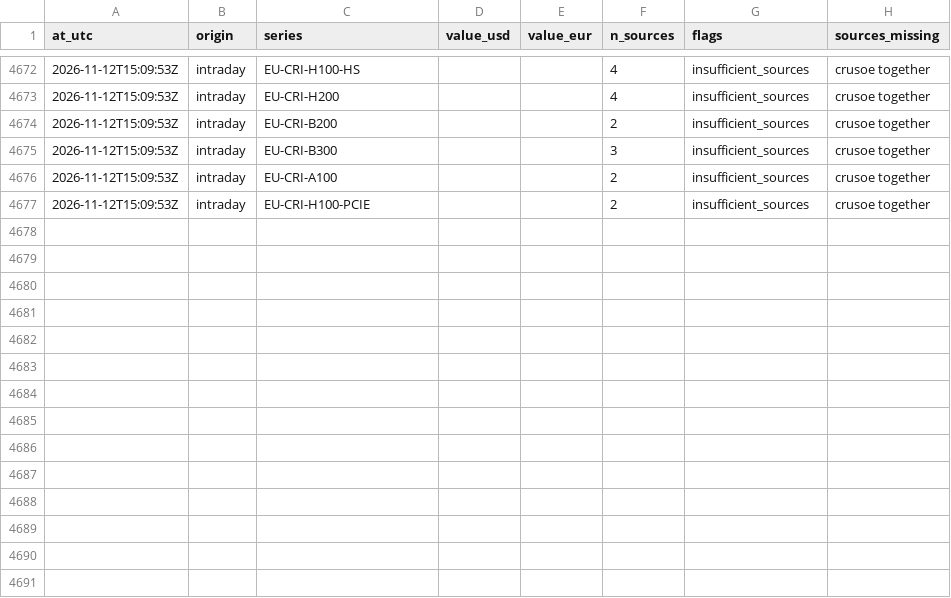
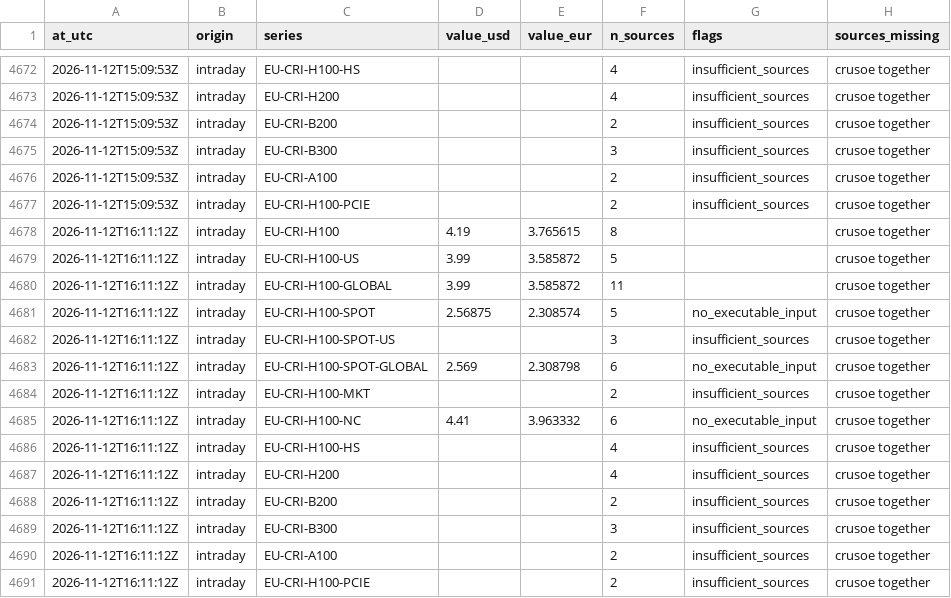
Before and after one commit to markrusch/Compute-Indices, a CSV file: site/data/intraday/path.csv, drawn as a sheet; only a part is shown, gaps mark what is left out; the diff names each change by its address in the sheet, - before the commit and + after, or states it on an @@ line.

```diff
--- a/site/data/intraday/path.csv
+++ b/site/data/intraday/path.csv
+row 4678: 2026-11-12T16:11:12Z | intraday | EU-CRI-H100 | 4.19 | 3.765615 | 8 |  | crusoe together
+row 4679: 2026-11-12T16:11:12Z | intraday | EU-CRI-H100-US | 3.99 | 3.585872 | 5 |  | crusoe together
+row 4680: 2026-11-12T16:11:12Z | intraday | EU-CRI-H100-GLOBAL | 3.99 | 3.585872 | 11 |  | crusoe together
+row 4681: 2026-11-12T16:11:12Z | intraday | EU-CRI-H100-SPOT | 2.56875 | 2.308574 | 5 | no_executable_input | crusoe together
+row 4682: 2026-11-12T16:11:12Z | intraday | EU-CRI-H100-SPOT-US |  |  | 3 | insufficient_sources | crusoe together
+row 4683: 2026-11-12T16:11:12Z | intraday | EU-CRI-H100-SPOT-GLOBAL | 2.569 | 2.308798 | 6 | no_executable_input | crusoe together
+row 4684: 2026-11-12T16:11:12Z | intraday | EU-CRI-H100-MKT |  |  | 2 | insufficient_sources | crusoe together
+row 4685: 2026-11-12T16:11:12Z | intraday | EU-CRI-H100-NC | 4.41 | 3.963332 | 6 | no_executable_input | crusoe together
+row 4686: 2026-11-12T16:11:12Z | intraday | EU-CRI-H100-HS |  |  | 4 | insufficient_sources | crusoe together
+row 4687: 2026-11-12T16:11:12Z | intraday | EU-CRI-H200 |  |  | 4 | insufficient_sources | crusoe together
+row 4688: 2026-11-12T16:11:12Z | intraday | EU-CRI-B200 |  |  | 2 | insufficient_sources | crusoe together
+row 4689: 2026-11-12T16:11:12Z | intraday | EU-CRI-B300 |  |  | 3 | insufficient_sources | crusoe together
+row 4690: 2026-11-12T16:11:12Z | intraday | EU-CRI-A100 |  |  | 2 | insufficient_sources | crusoe together
+row 4691: 2026-11-12T16:11:12Z | intraday | EU-CRI-H100-PCIE |  |  | 2 | insufficient_sources | crusoe together
```
Also changed, not shown: site/data/intraday/constituents.csv, 5 other files.
